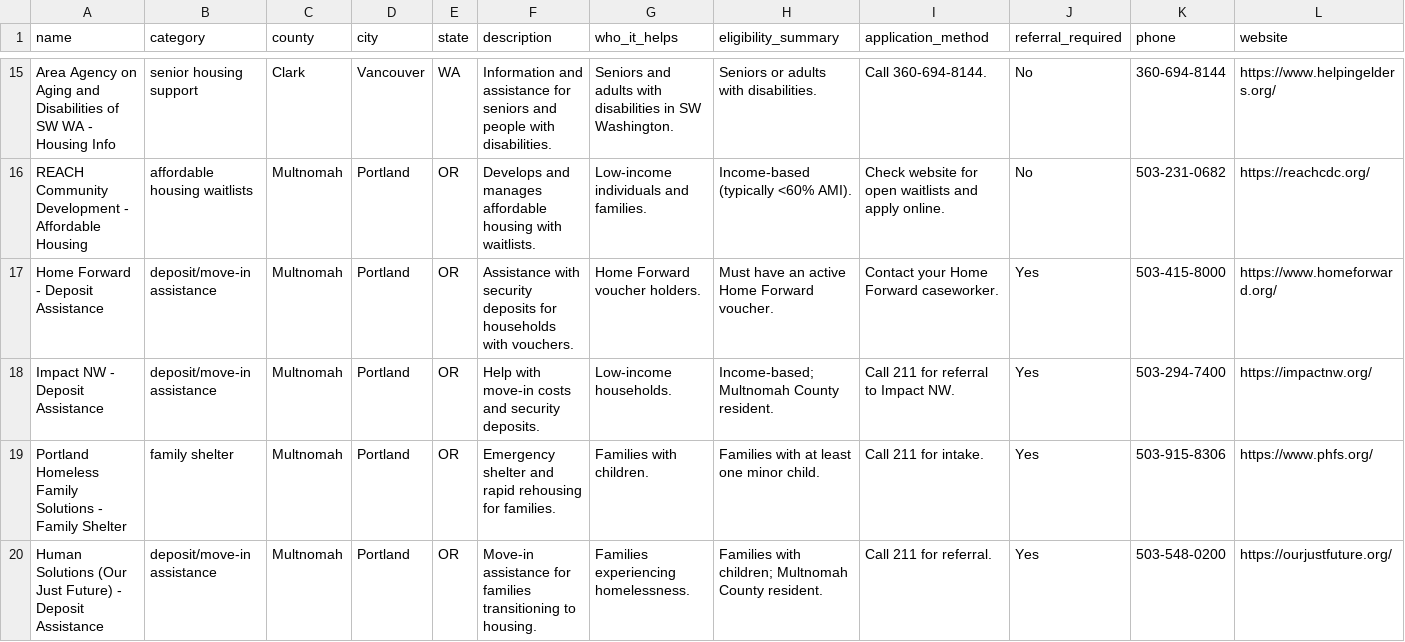
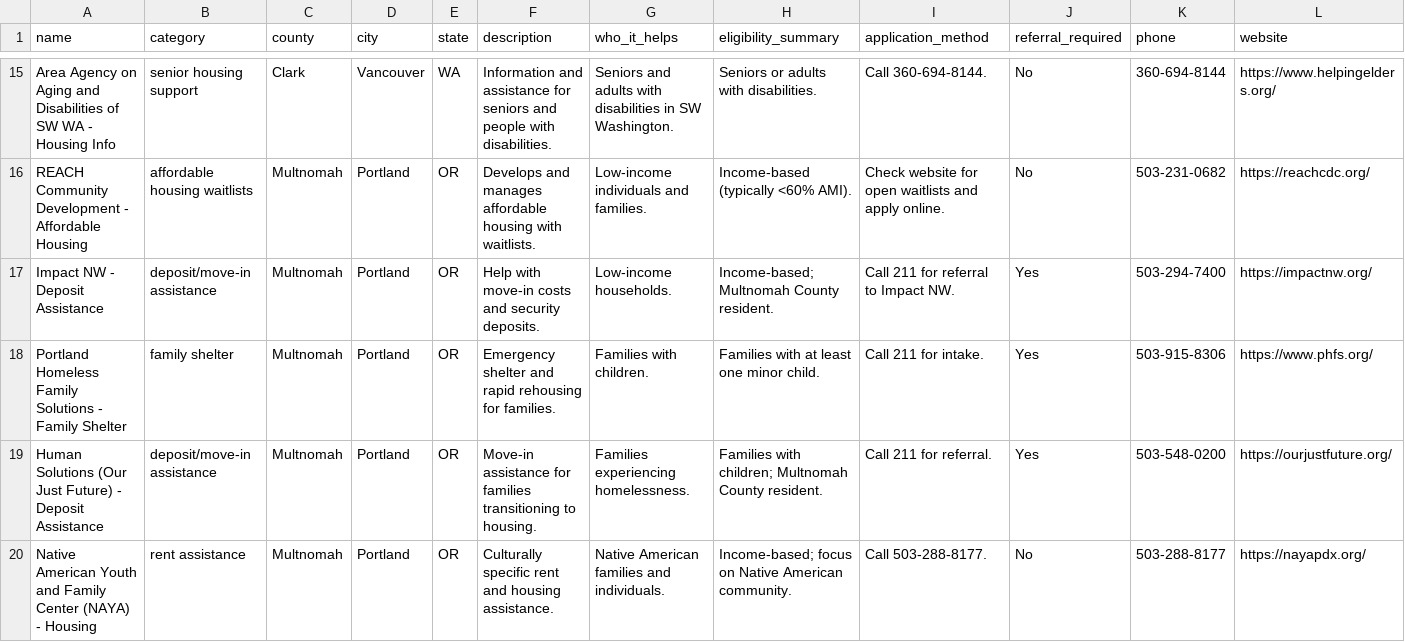
Before and after one commit to hugosmoreira/HousingNavigator, a CSV file: src/data/csv/additional_housing_resources.csv, drawn as a sheet; only a part is shown, gaps mark what is left out; the shorter side is filled out with more unchanged rows; rows hold the shown columns only; the diff names each change by its address in the sheet, - before the commit and + after, or states it on an @@ line.

```diff
--- a/src/data/csv/additional_housing_resources.csv
+++ b/src/data/csv/additional_housing_resources.csv
-row 17: Home Forward - Deposit Assistance | deposit/move-in assistance | Multnomah | Portland | OR | Assistance with security deposits for households with vouchers. | Home Forward voucher holders. | Must have an active Home Forward voucher. | Contact your Home Forward caseworker. | Yes | 503-415-8000 | https://www.homeforward.org/
```
Also changed, not shown: 9 other files.
